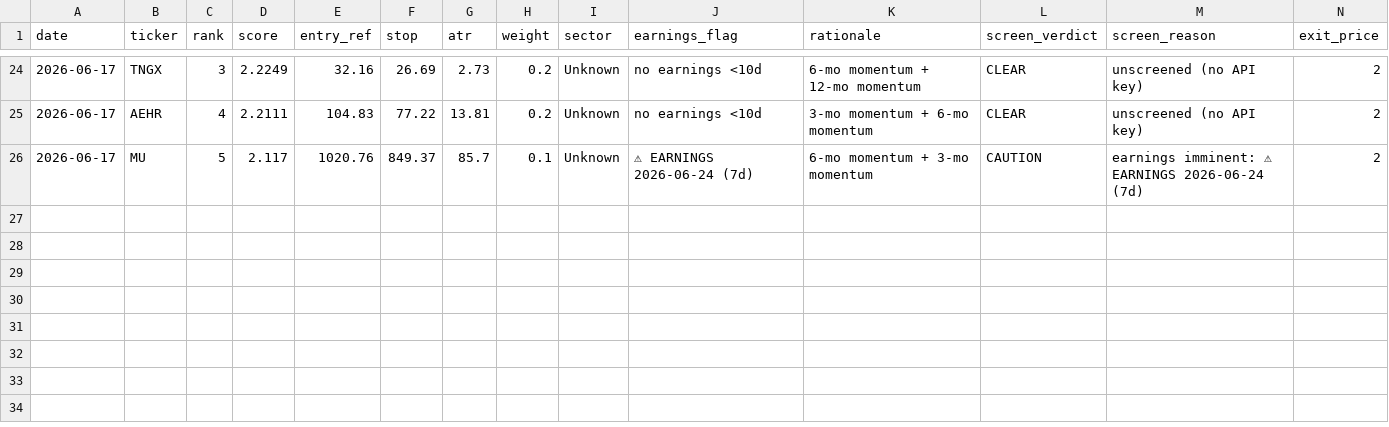
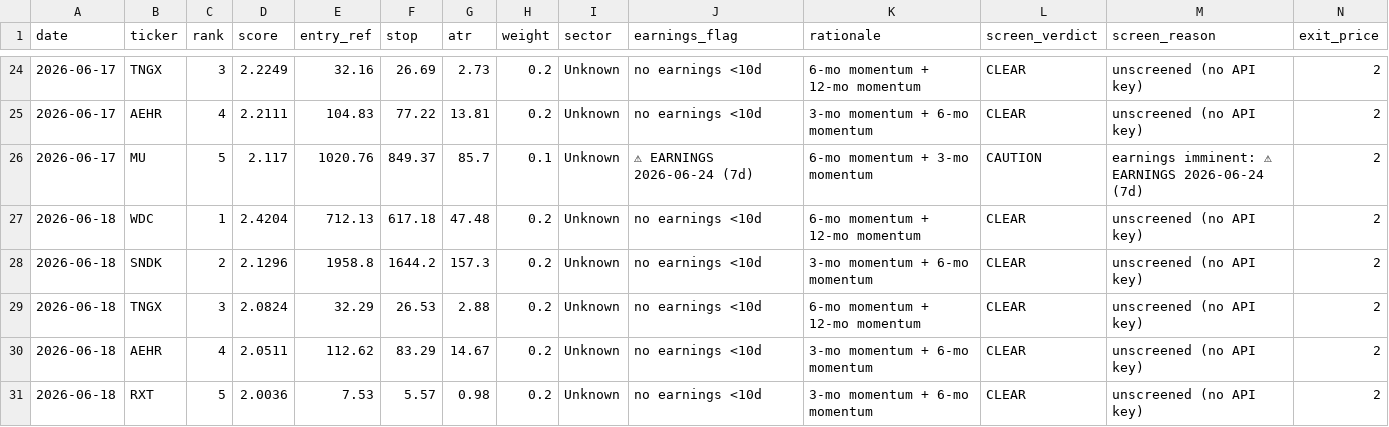
Before and after one commit to EeroP7/1, a CSV file: output_data/journal.csv, drawn as a sheet; only a part is shown, gaps mark what is left out; rows hold the shown columns only; the diff names each change by its address in the sheet, - before the commit and + after, or states it on an @@ line.

Commit message:
journal: daily picks 2026-06-18

```diff
--- a/output_data/journal.csv
+++ b/output_data/journal.csv
+row 27: 2026-06-18 | WDC | 1 | 2.4204 | 712.13 | 617.18 | 47.48 | 0.2 | Unknown | no earnings <10d | 6-mo momentum + 12-mo momentum | CLEAR | unscreened (no API key) | 2
+row 28: 2026-06-18 | SNDK | 2 | 2.1296 | 1958.8 | 1644.2 | 157.3 | 0.2 | Unknown | no earnings <10d | 3-mo momentum + 6-mo momentum | CLEAR | unscreened (no API key) | 2
+row 29: 2026-06-18 | TNGX | 3 | 2.0824 | 32.29 | 26.53 | 2.88 | 0.2 | Unknown | no earnings <10d | 6-mo momentum + 12-mo momentum | CLEAR | unscreened (no API key) | 2
+row 30: 2026-06-18 | AEHR | 4 | 2.0511 | 112.62 | 83.29 | 14.67 | 0.2 | Unknown | no earnings <10d | 3-mo momentum + 6-mo momentum | CLEAR | unscreened (no API key) | 2
+row 31: 2026-06-18 | RXT | 5 | 2.0036 | 7.53 | 5.57 | 0.98 | 0.2 | Unknown | no earnings <10d | 3-mo momentum + 6-mo momentum | CLEAR | unscreened (no API key) | 2
```
Also changed, not shown: output_data/picks.csv.
